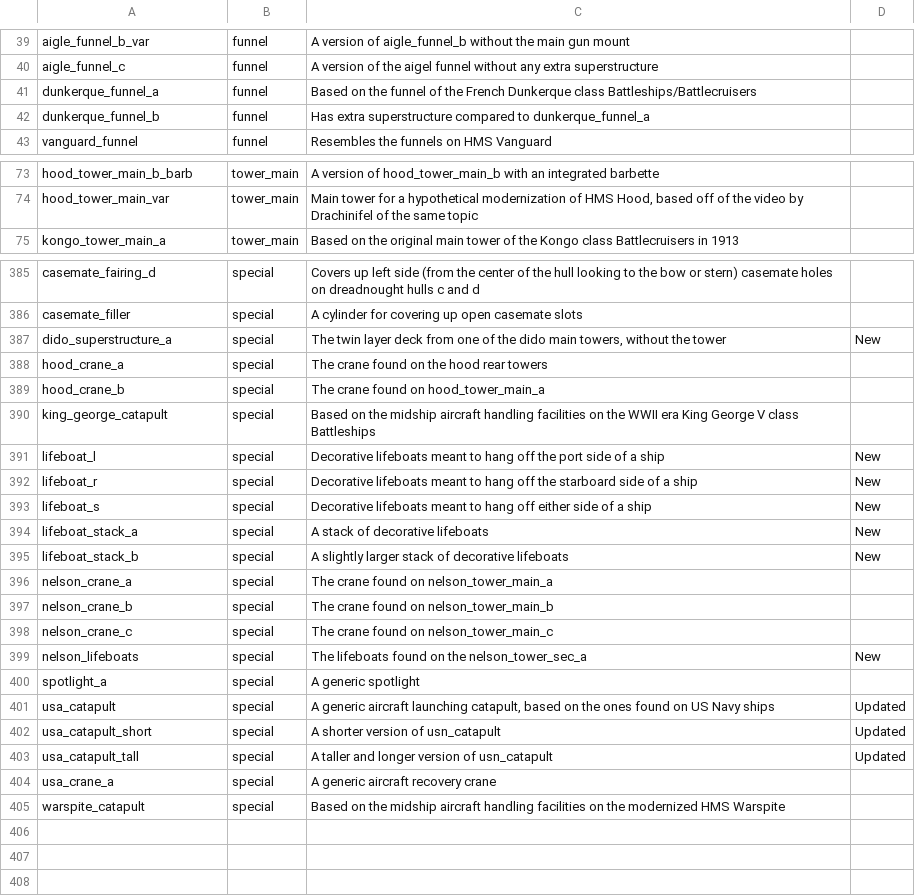
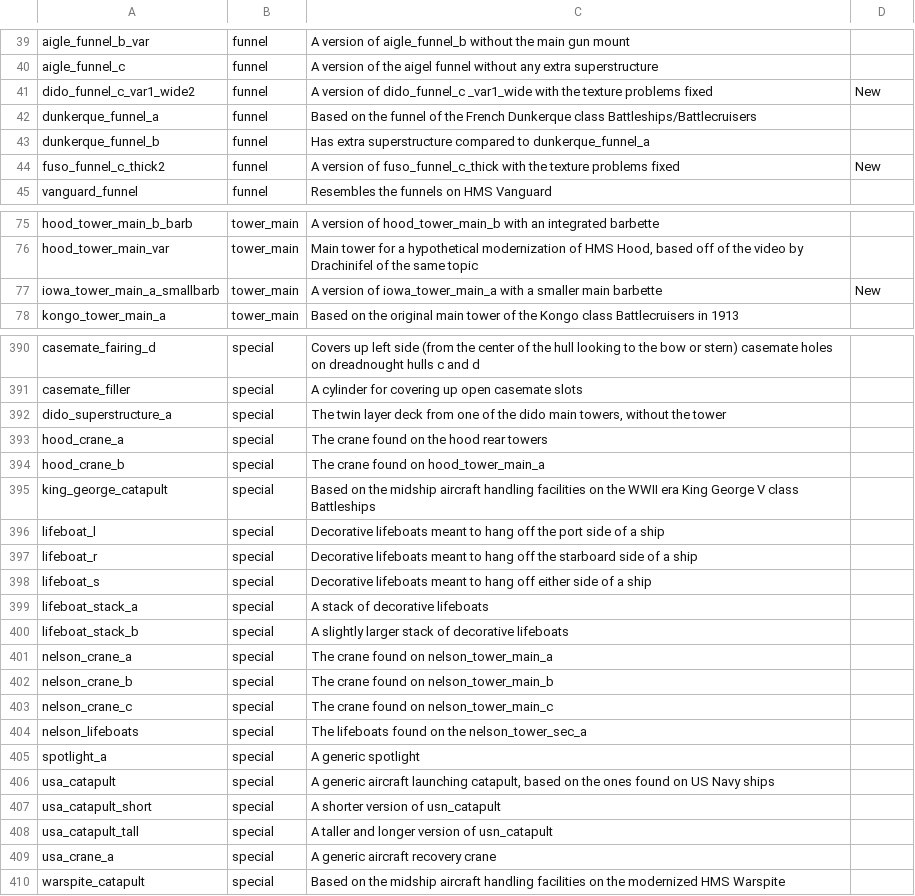
Before and after one commit to prontotorpedo/UAD-Model-Imports, a CSV file: models/Model names and data.csv, drawn as a sheet; only a part is shown, gaps mark what is left out; the diff covers the shown part only.

Commit message:
Updated names and assets

```diff
--- a/models/Model names and data.csv
+++ b/models/Model names and data.csv
@@ -40,4 +40,6 @@ aigle_funnel_b_var,funnel,A version of aigle_funnel_b without the main gun mount
 aigle_funnel_c,funnel,A version of the aigel funnel without any extra superstructure,
+dido_funnel_c_var1_wide2,funnel,A version of dido_funnel_c _var1_wide with the texture problems fixed,New
 dunkerque_funnel_a,funnel,Based on the funnel of the French Dunkerque class Battleships/Battlecruisers,
 dunkerque_funnel_b,funnel,Has extra superstructure compared to dunkerque_funnel_a,
+fuso_funnel_c_thick2,funnel,A version of fuso_funnel_c_thick with the texture problems fixed,New
 vanguard_funnel,funnel,Resembles the funnels on HMS Vanguard,
@@ -74,2 +76,3 @@ hood_tower_main_b_barb,tower_main,A version of hood_tower_main_b with an integra
 hood_tower_main_var,tower_main,"Main tower for a hypothetical modernization of HMS Hood, based off of the video by Drachinifel of the same topic",
+iowa_tower_main_a_smallbarb,tower_main,A version of iowa_tower_main_a with a smaller main barbette,New
 kongo_tower_main_a,tower_main,Based on the original main tower of the Kongo class Battlecruisers in 1913,
@@ -386,3 +391,3 @@ casemate_fairing_d,special,Covers up left side (from the center of the hull look
 casemate_filler,special,A cylinder for covering up open casemate slots,
-dido_superstructure_a,special,"The twin layer deck from one of the dido main towers, without the tower",New
+dido_superstructure_a,special,"The twin layer deck from one of the dido main towers, without the tower",
 hood_crane_a,special,The crane found on the hood rear towers,
@@ -390,7 +395,7 @@ hood_crane_b,special,The crane found on hood_tower_main_a,
 king_george_catapult,special,Based on the midship aircraft handling facilities on the WWII era King George V class Battleships,
-lifeboat_l,special,Decorative lifeboats meant to hang off the port side of a ship,New
-lifeboat_r,special,Decorative lifeboats meant to hang off the starboard side of a ship,New
-lifeboat_s,special,Decorative lifeboats meant to hang off either side of a ship,New
-lifeboat_stack_a,special,A stack of decorative lifeboats,New
-lifeboat_stack_b,special,A slightly larger stack of decorative lifeboats,New
+lifeboat_l,special,Decorative lifeboats meant to hang off the port side of a ship,
+lifeboat_r,special,Decorative lifeboats meant to hang off the starboard side of a ship,
+lifeboat_s,special,Decorative lifeboats meant to hang off either side of a ship,
+lifeboat_stack_a,special,A stack of decorative lifeboats,
+lifeboat_stack_b,special,A slightly larger stack of decorative lifeboats,
 nelson_crane_a,special,The crane found on nelson_tower_main_a,
@@ -398,7 +403,7 @@ nelson_crane_b,special,The crane found on nelson_tower_main_b,
 nelson_crane_c,special,The crane found on nelson_tower_main_c,
-nelson_lifeboats,special,The lifeboats found on the nelson_tower_sec_a,New
+nelson_lifeboats,special,The lifeboats found on the nelson_tower_sec_a,
 spotlight_a,special,A generic spotlight,
-usa_catapult,special,"A generic aircraft launching catapult, based on the ones found on US Navy ships",Updated
-usa_catapult_short,special,A shorter version of usn_catapult,Updated
-usa_catapult_tall,special,A taller and longer version of usn_catapult,Updated
+usa_catapult,special,"A generic aircraft launching catapult, based on the ones found on US Navy ships",
+usa_catapult_short,special,A shorter version of usn_catapult,
+usa_catapult_tall,special,A taller and longer version of usn_catapult,
 usa_crane_a,special,A generic aircraft recovery crane,
```
Also changed, not shown: 2 added rows and 26 edited cells elsewhere in this file, 20 other files.
